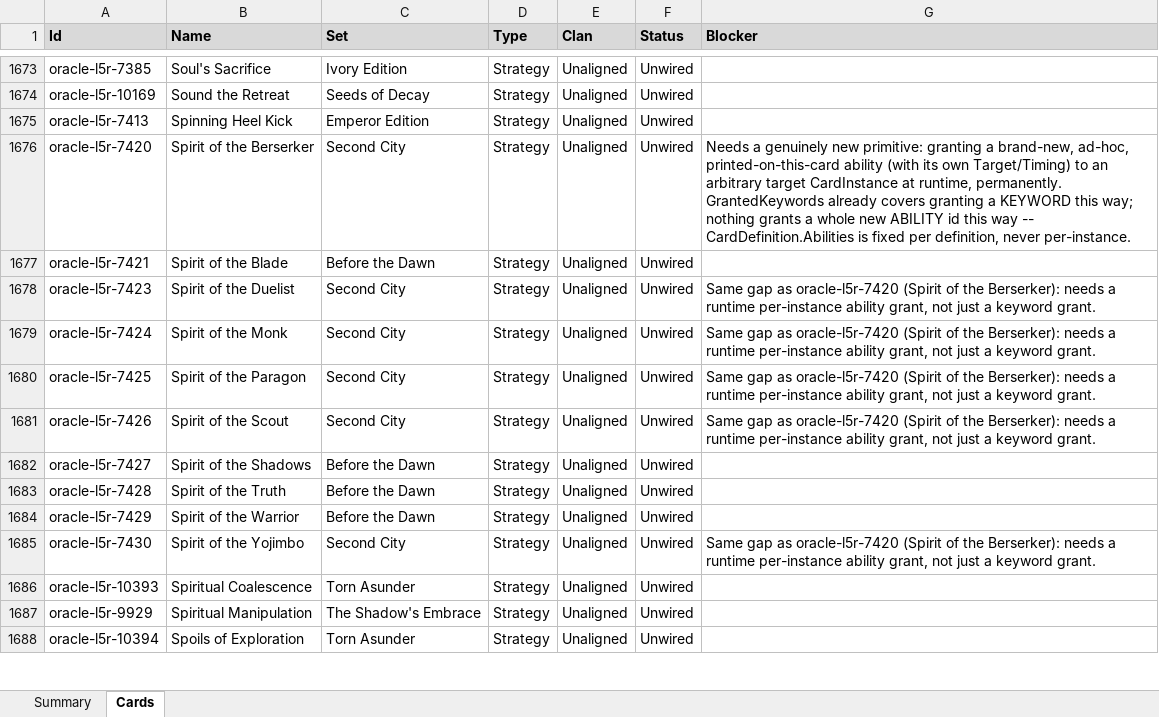
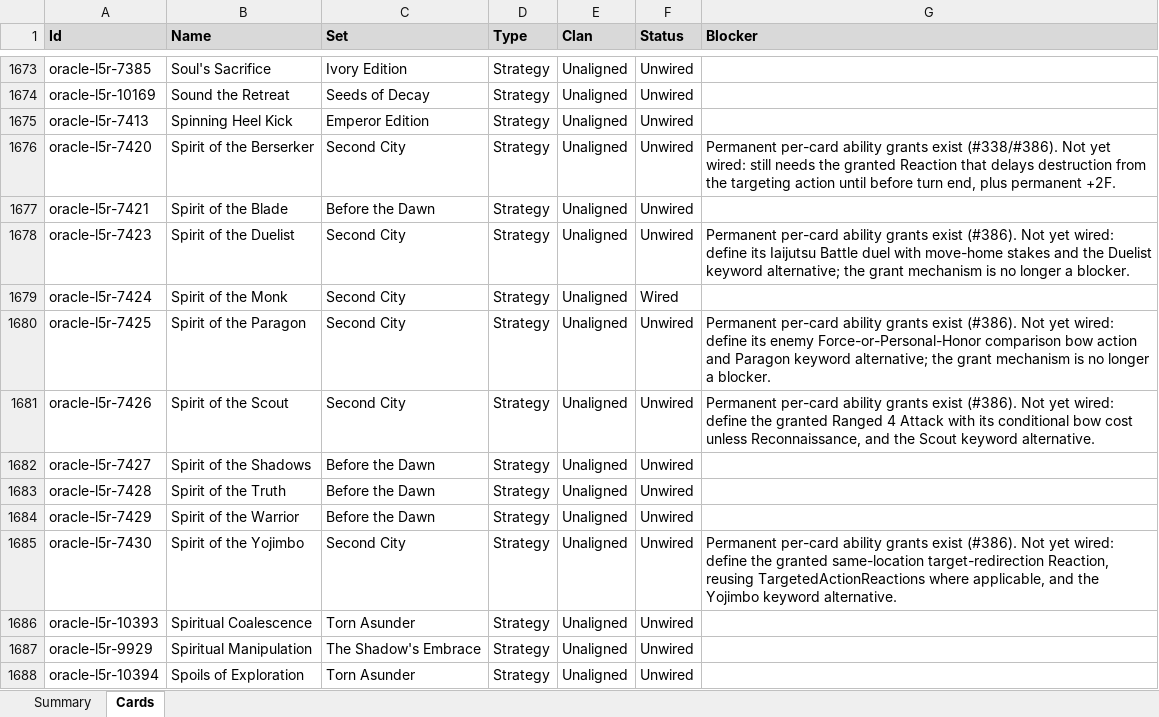
Before and after one commit to alfredoh7/l5r-emperor, an Excel workbook: docs/CARD_INVENTORY.xlsx, sheet Cards, drawn as a sheet; only a part is shown, gaps mark what is left out; values as stored, in another font and other column widths than the file's, no borders; table styles not drawn; the diff names each change by its address in the sheet, - before the commit and + after, or states it on an @@ line.

```diff
--- a/docs/CARD_INVENTORY.xlsx (sheet Cards)
+++ b/docs/CARD_INVENTORY.xlsx (sheet Cards)
-G1676 (Blocker): Needs a genuinely new primitive: granting a brand-new, ad-hoc, printed-on-this-card ability (with its own Target/Timing) to an arbitrary target CardInstance at runtime, permanently. GrantedKeywords already covers granting a KEYWORD this way; nothing grants a whole new ABILITY id this way -- CardDefinition.Abilities is fixed per definition, never per-instance.
+G1676 (Blocker): Permanent per-card ability grants exist (#338/#386). Not yet wired: still needs the granted Reaction that delays destruction from the targeting action until before turn end, plus permanent +2F.
-G1678 (Blocker): Same gap as oracle-l5r-7420 (Spirit of the Berserker): needs a runtime per-instance ability grant, not just a keyword grant.
+G1678 (Blocker): Permanent per-card ability grants exist (#386). Not yet wired: define its Iaijutsu Battle duel with move-home stakes and the Duelist keyword alternative; the grant mechanism is no longer a blocker.
-F1679 (Status): Unwired
+F1679 (Status): Wired
-G1679 (Blocker): Same gap as oracle-l5r-7420 (Spirit of the Berserker): needs a runtime per-instance ability grant, not just a keyword grant.
+G1679 (Blocker): (empty)
-G1680 (Blocker): Same gap as oracle-l5r-7420 (Spirit of the Berserker): needs a runtime per-instance ability grant, not just a keyword grant.
+G1680 (Blocker): Permanent per-card ability grants exist (#386). Not yet wired: define its enemy Force-or-Personal-Honor comparison bow action and Paragon keyword alternative; the grant mechanism is no longer a blocker.
-G1681 (Blocker): Same gap as oracle-l5r-7420 (Spirit of the Berserker): needs a runtime per-instance ability grant, not just a keyword grant.
+G1681 (Blocker): Permanent per-card ability grants exist (#386). Not yet wired: define the granted Ranged 4 Attack with its conditional bow cost unless Reconnaissance, and the Scout keyword alternative.
-G1685 (Blocker): Same gap as oracle-l5r-7420 (Spirit of the Berserker): needs a runtime per-instance ability grant, not just a keyword grant.
+G1685 (Blocker): Permanent per-card ability grants exist (#386). Not yet wired: define the granted same-location target-redirection Reaction, reusing TargetedActionReactions where applicable, and the Yojimbo keyword alternative.
```
Also changed, not shown: sheet Summary, 26 other files.
